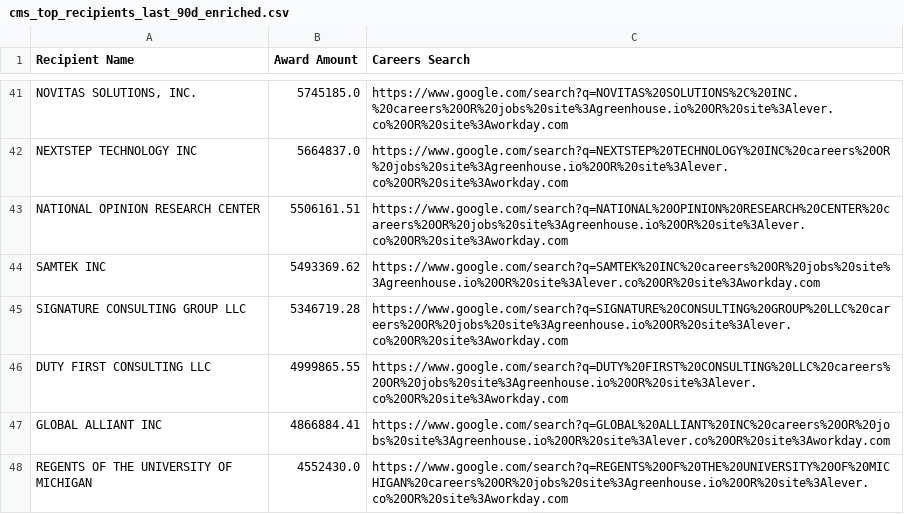
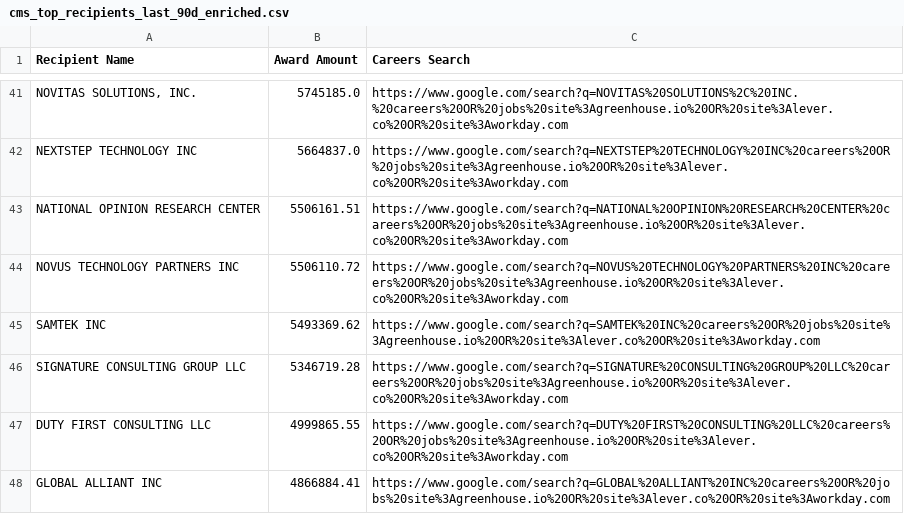
Before and after one commit to feldmangn/nih-awards-tracker, a CSV file: data/cms_top_recipients_last_90d_enriched.csv, drawn as a sheet; only a part is shown, gaps mark what is left out; the shorter side is filled out with more unchanged rows; the diff covers the shown part only; the diff names each change by its address in the sheet, - before the commit and + after, or states it on an @@ line.

```diff
--- a/data/cms_top_recipients_last_90d_enriched.csv
+++ b/data/cms_top_recipients_last_90d_enriched.csv
+row 44: NOVUS TECHNOLOGY PARTNERS INC | 5506110.72 | https://www.google.com/search?q=NOVUS%20TECHNOLOGY%20PARTNERS%20INC%20careers%20OR%20jobs%20site%3Agreenhouse.io%20OR%20site%3Alever.co%20OR%20site%3Aworkday.com
```
Also changed, not shown: 5 added rows, 4 removed rows, 19 moved rows and 2 edited cells elsewhere in this file, data/cms_awards_last_90d.csv, data/doe_top_recipients_last_90d_enriched.csv, 22 other files.
